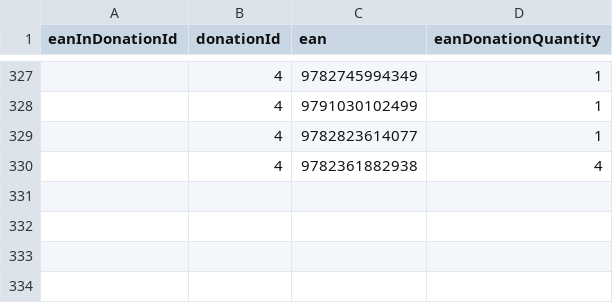
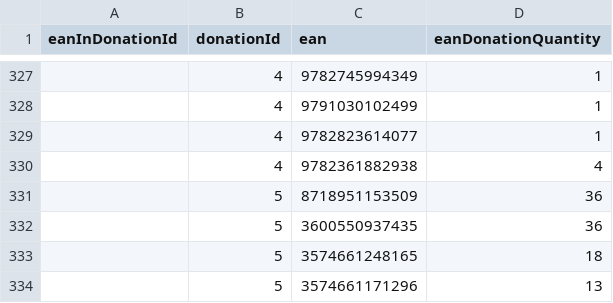
Before and after one commit to hugoganet/mgh_web_app, a CSV file: backend/src/database/seeders/eans_in_donations.csv, drawn as a sheet; only a part is shown, gaps mark what is left out; the diff names each change by its address in the sheet, - before the commit and + after, or states it on an @@ line.

```diff
--- a/backend/src/database/seeders/eans_in_donations.csv
+++ b/backend/src/database/seeders/eans_in_donations.csv
+row 331:  | 5 | 8718951153509 | 36
+row 332:  | 5 | 3600550937435 | 36
+row 333:  | 5 | 3574661248165 | 18
+row 334:  | 5 | 3574661171296 | 13
```
Also changed, not shown: backend/src/database/seeders/donations.csv, backend/src/database/seeders/warehouses_stock.csv, 6 other files.
